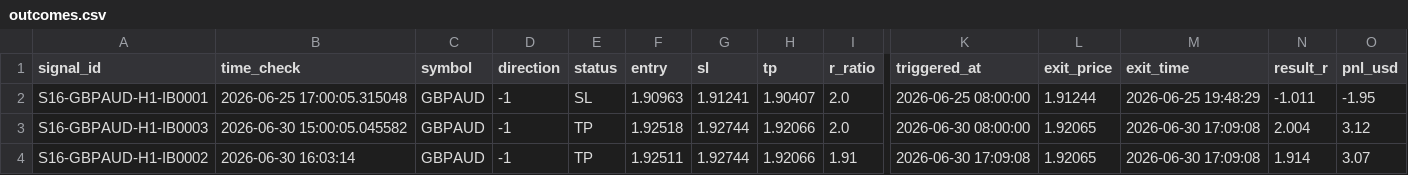
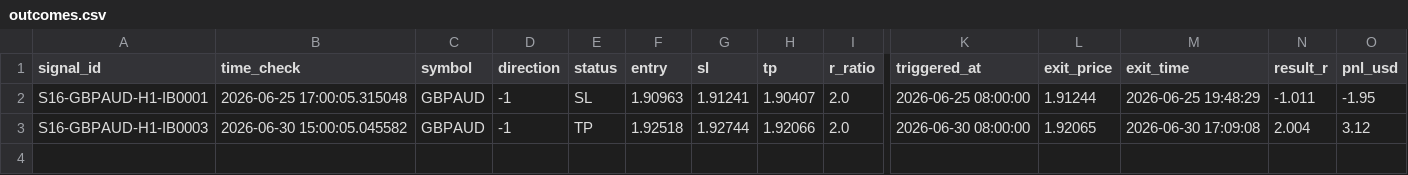
Before and after one commit to alexandrutarnicer-ai/trading-bot, a CSV file: data/live_signals/session16/outcomes.csv, drawn as a sheet; only a part is shown, gaps mark what is left out; rows hold the shown columns only; the diff names each change by its address in the sheet, - before the commit and + after, or states it on an @@ line.

Commit message:
chore(data): remove duplicate signals/outcomes from session7/16/18/19 (restart re-detection artifacts)

```diff
--- a/data/live_signals/session16/outcomes.csv
+++ b/data/live_signals/session16/outcomes.csv
-row 4: S16-GBPAUD-H1-IB0002 | 2026-06-30 16:03:14 | GBPAUD | -1 | TP | 1.92511 | 1.92744 | 1.92066 | 1.91 | 2026-06-30 17:09:08 | 1.92065 | 2026-06-30 17:09:08 | 1.914 | 3.07
```
Also changed, not shown: data/live_signals/session16/signals.csv, data/live_signals/session18/outcomes.csv, 5 other files.
